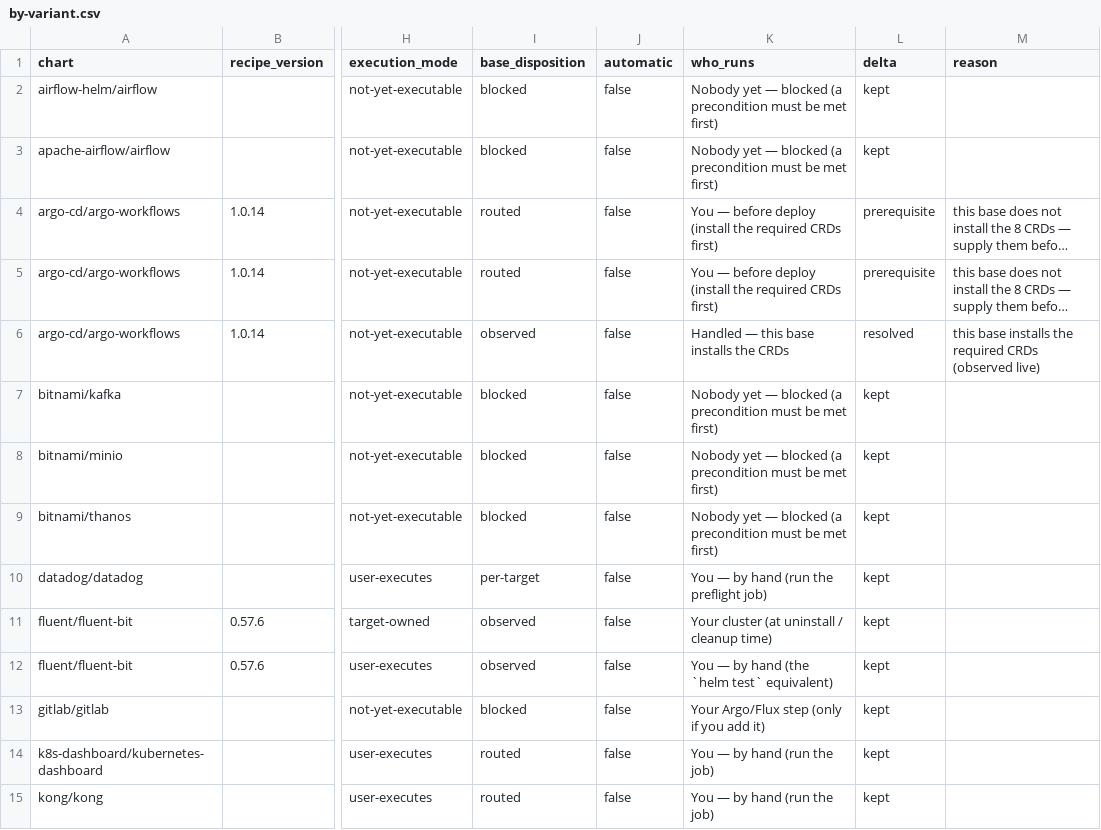
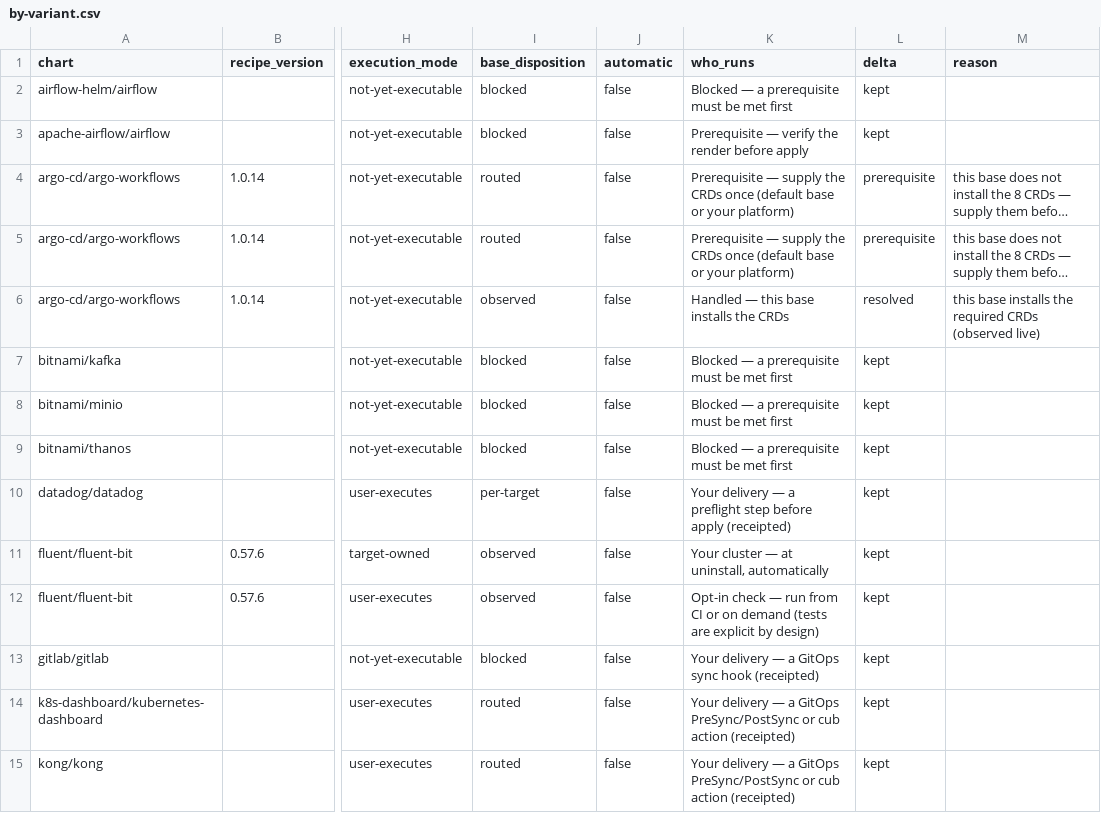
Before and after one commit to confighub/helm-expt, a CSV file: data/lifecycle-routes-by-variant/by-variant.csv, drawn as a sheet; only a part is shown, gaps mark what is left out; long unchanged cells end in …; the diff covers the shown part only; the diff names each change by its address in the sheet, - before the commit and + after, or states it on an @@ line.

```diff
--- a/data/lifecycle-routes-by-variant/by-variant.csv
+++ b/data/lifecycle-routes-by-variant/by-variant.csv
-K2 (who_runs): Nobody yet — blocked (a precondition must be met first)
+K2 (who_runs): Blocked — a prerequisite must be met first
-K3 (who_runs): Nobody yet — blocked (a precondition must be met first)
+K3 (who_runs): Prerequisite — verify the render before apply
-K4:K5 (who_runs): You — before deploy (install the required CRDs first)
+K4:K5 (who_runs): Prerequisite — supply the CRDs once (default base or your platform)
-K7:K9 (who_runs): Nobody yet — blocked (a precondition must be met first)
+K7:K9 (who_runs): Blocked — a prerequisite must be met first
-K10 (who_runs): You — by hand (run the preflight job)
+K10 (who_runs): Your delivery — a preflight step before apply (receipted)
-K11 (who_runs): Your cluster (at uninstall / cleanup time)
+K11 (who_runs): Your cluster — at uninstall, automatically
-K12 (who_runs): You — by hand (the `helm test` equivalent)
+K12 (who_runs): Opt-in check — run from CI or on demand (tests are explicit by design)
-K13 (who_runs): Your Argo/Flux step (only if you add it)
+K13 (who_runs): Your delivery — a GitOps sync hook (receipted)
-K14:K15 (who_runs): You — by hand (run the job)
+K14:K15 (who_runs): Your delivery — a GitOps PreSync/PostSync or cub action (receipted)
```
Also changed, not shown: 26 edited cells elsewhere in this file, 27 other files.
